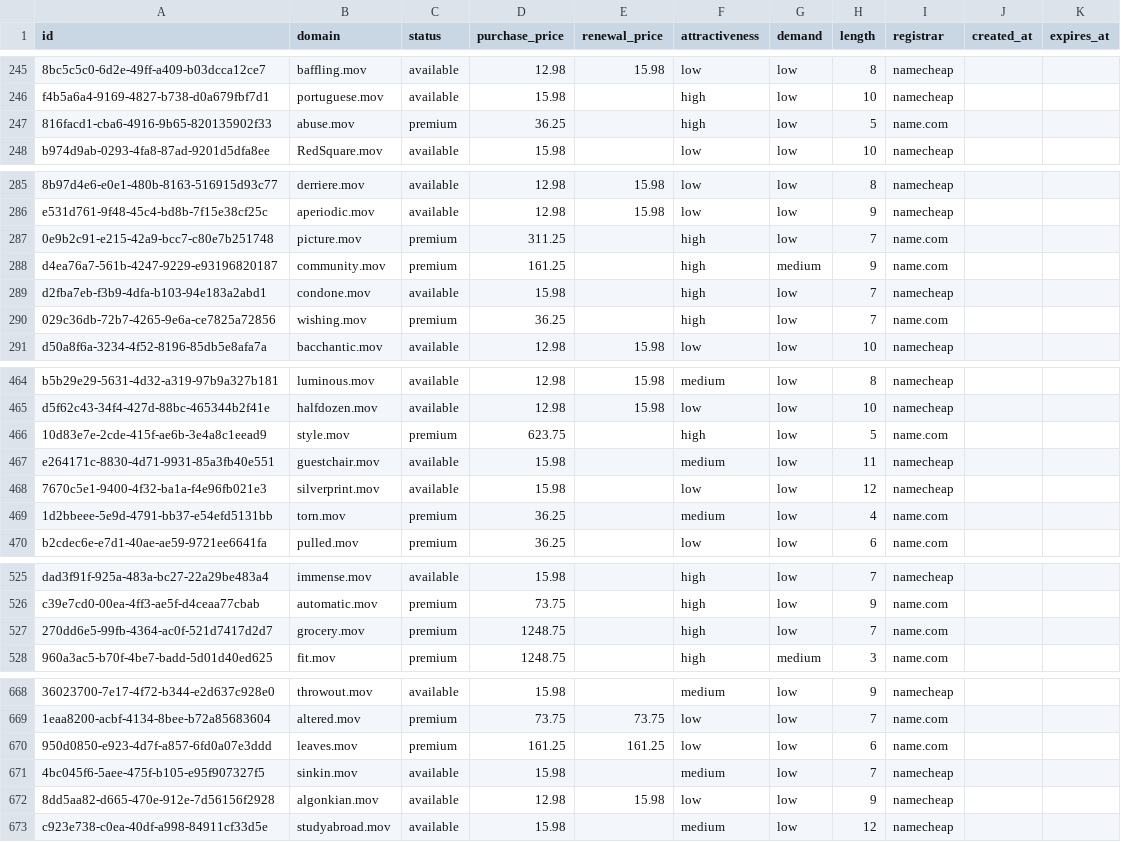
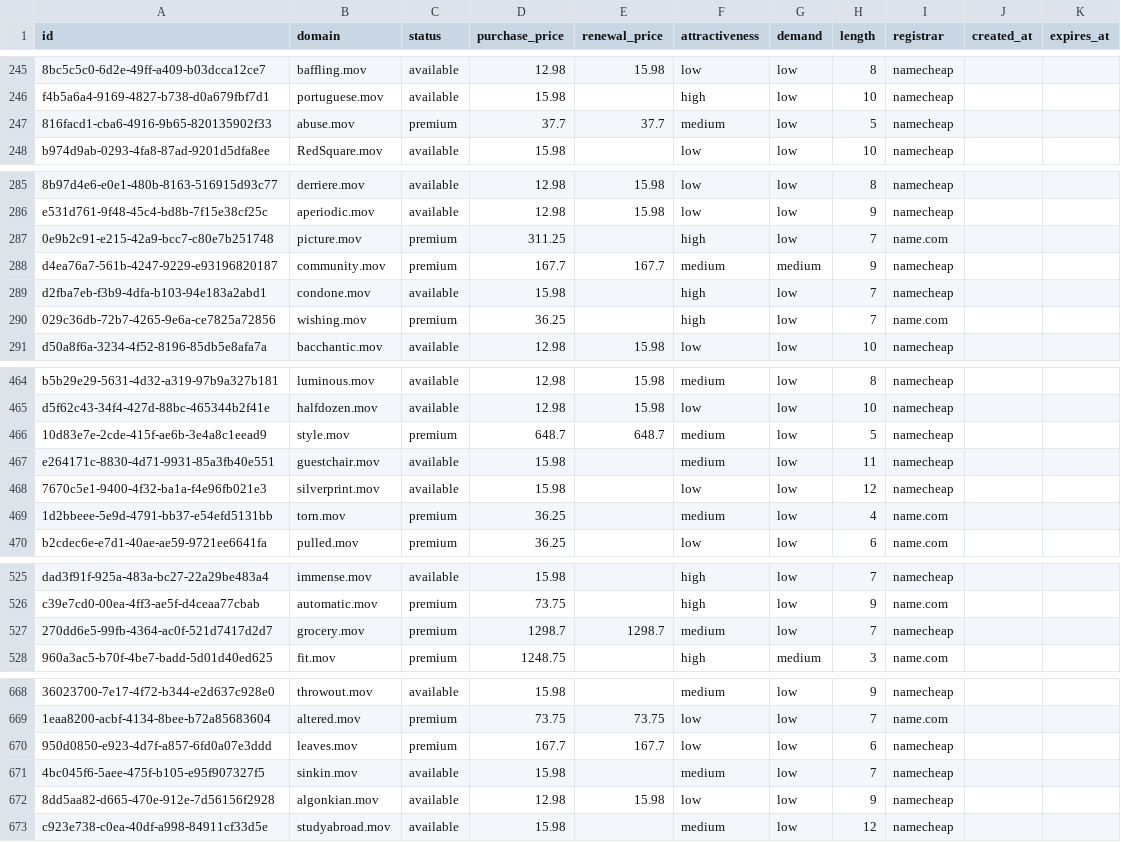
Before and after one commit to UniqueDomains/mov-oneword-domains, a CSV file: mov.csv, drawn as a sheet; only a part is shown, gaps mark what is left out; the diff covers the shown part only; the diff names each change by its address in the sheet, - before the commit and + after, or states it on an @@ line.

Commit message:
Domains update

```diff
--- a/mov.csv
+++ b/mov.csv
-D247 (purchase_price): 36.25
+D247 (purchase_price): 37.7
-E247 (renewal_price): (empty)
+E247 (renewal_price): 37.7
-F247 (attractiveness): high
+F247 (attractiveness): medium
-I247 (registrar): name.com
+I247 (registrar): namecheap
-D288 (purchase_price): 161.25
+D288 (purchase_price): 167.7
-E288 (renewal_price): (empty)
+E288 (renewal_price): 167.7
-F288 (attractiveness): high
+F288 (attractiveness): medium
-I288 (registrar): name.com
+I288 (registrar): namecheap
-D466 (purchase_price): 623.75
+D466 (purchase_price): 648.7
-E466 (renewal_price): (empty)
+E466 (renewal_price): 648.7
-F466 (attractiveness): high
+F466 (attractiveness): medium
-I466 (registrar): name.com
+I466 (registrar): namecheap
-D527 (purchase_price): 1248.75
+D527 (purchase_price): 1298.7
-E527 (renewal_price): (empty)
+E527 (renewal_price): 1298.7
-F527 (attractiveness): high
+F527 (attractiveness): medium
-I527 (registrar): name.com
+I527 (registrar): namecheap
-D670 (purchase_price): 161.25
+D670 (purchase_price): 167.7
-E670 (renewal_price): 161.25
+E670 (renewal_price): 167.7
-I670 (registrar): name.com
+I670 (registrar): namecheap
```
Also changed, not shown: 7 edited cells elsewhere in this file, 4 other files.
